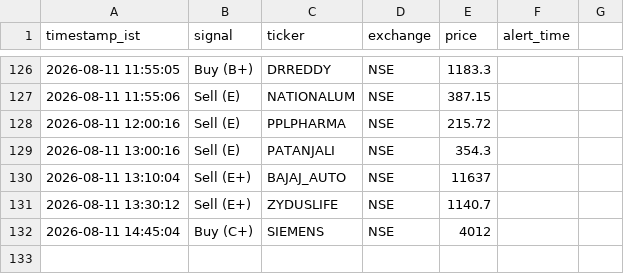
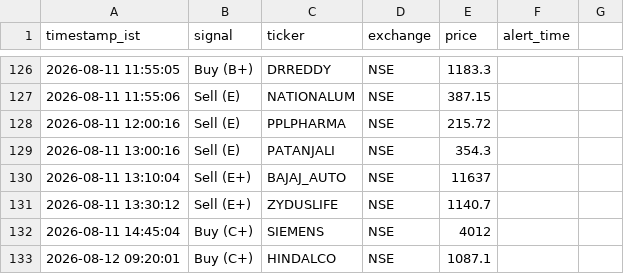
Before and after one commit to sisir6685/nse-alert-bot, a CSV file: loken_relay/signal_log.csv, drawn as a sheet; only a part is shown, gaps mark what is left out; the diff names each change by its address in the sheet, - before the commit and + after, or states it on an @@ line.

Commit message:
Log signal: Buy (C+) HINDALCO [skip ci]

```diff
--- a/loken_relay/signal_log.csv
+++ b/loken_relay/signal_log.csv
+row 133: 2026-08-12 09:20:01 | Buy (C+) | HINDALCO | NSE | 1087.1
```
